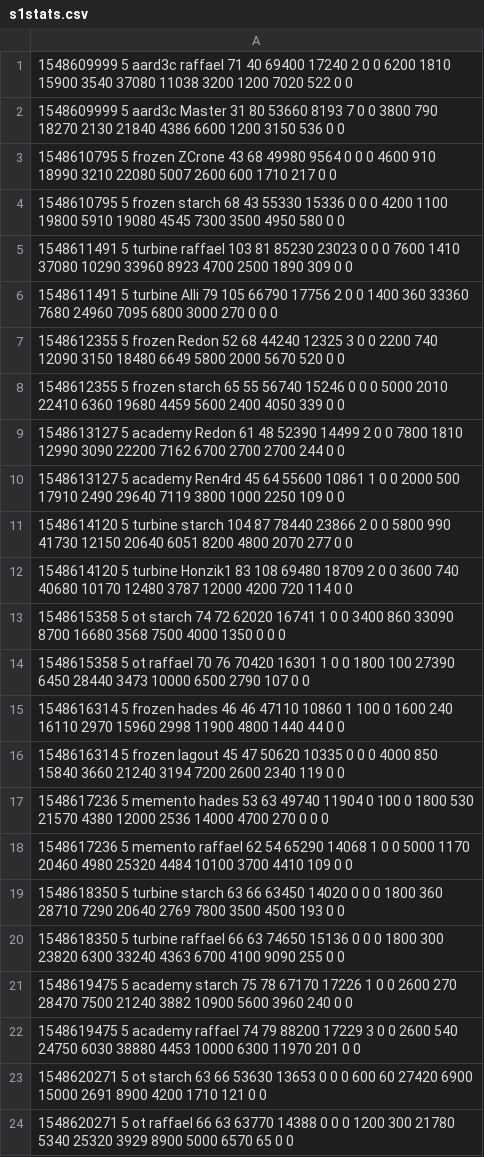
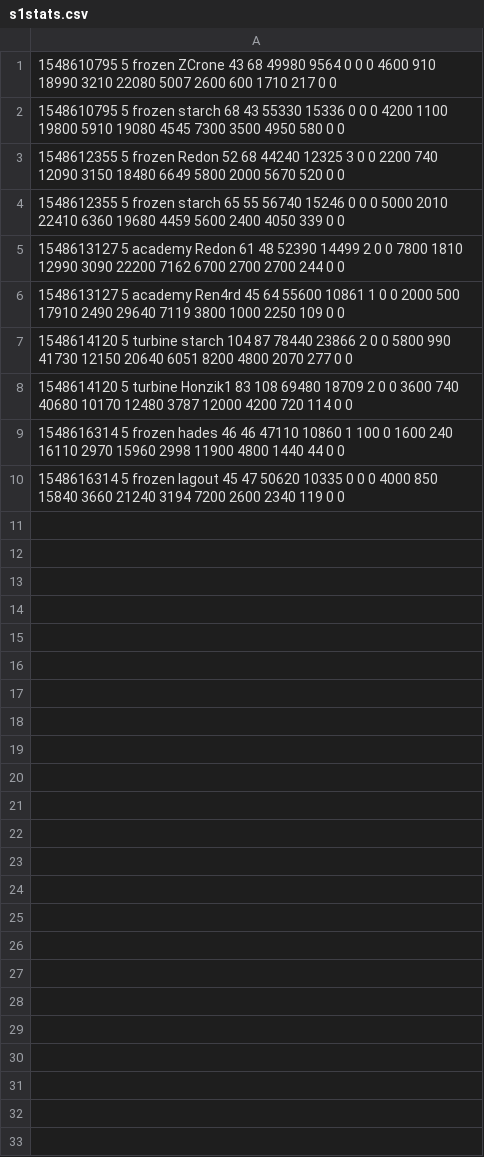
Before and after one commit to sauerduels/stats-generator, a CSV file: logs/sd25/s1stats.csv, drawn as a sheet.

```diff
--- a/logs/sd25/s1stats.csv
+++ b/logs/sd25/s1stats.csv
@@ -1,7 +1,3 @@
-1548609999 5 aard3c raffael 71 40 69400 17240 2 0 0 6200 1810 15900 3540 37080 11038 3200 1200 7020 522 0 0
-1548609999 5 aard3c Master 31 80 53660 8193 7 0 0 3800 790 18270 2130 21840 4386 6600 1200 3150 536 0 0
 1548610795 5 frozen ZCrone 43 68 49980 9564 0 0 0 4600 910 18990 3210 22080 5007 2600 600 1710 217 0 0
 1548610795 5 frozen starch 68 43 55330 15336 0 0 0 4200 1100 19800 5910 19080 4545 7300 3500 4950 580 0 0
-1548611491 5 turbine raffael 103 81 85230 23023 0 0 0 7600 1410 37080 10290 33960 8923 4700 2500 1890 309 0 0
-1548611491 5 turbine Alli 79 105 66790 17756 2 0 0 1400 360 33360 7680 24960 7095 6800 3000 270 0 0 0
 1548612355 5 frozen Redon 52 68 44240 12325 3 0 0 2200 740 12090 3150 18480 6649 5800 2000 5670 520 0 0
@@ -12,13 +8,3 @@
 1548614120 5 turbine Honzik1 83 108 69480 18709 2 0 0 3600 740 40680 10170 12480 3787 12000 4200 720 114 0 0
-1548615358 5 ot starch 74 72 62020 16741 1 0 0 3400 860 33090 8700 16680 3568 7500 4000 1350 0 0 0
-1548615358 5 ot raffael 70 76 70420 16301 1 0 0 1800 100 27390 6450 28440 3473 10000 6500 2790 107 0 0
 1548616314 5 frozen hades 46 46 47110 10860 1 100 0 1600 240 16110 2970 15960 2998 11900 4800 1440 44 0 0
 1548616314 5 frozen lagout 45 47 50620 10335 0 0 0 4000 850 15840 3660 21240 3194 7200 2600 2340 119 0 0
-1548617236 5 memento hades 53 63 49740 11904 0 100 0 1800 530 21570 4380 12000 2536 14000 4700 270 0 0 0
-1548617236 5 memento raffael 62 54 65290 14068 1 0 0 5000 1170 20460 4980 25320 4484 10100 3700 4410 109 0 0
-1548618350 5 turbine starch 63 66 63450 14020 0 0 0 1800 360 28710 7290 20640 2769 7800 3500 4500 193 0 0
-1548618350 5 turbine raffael 66 63 74650 15136 0 0 0 1800 300 23820 6300 33240 4363 6700 4100 9090 255 0 0
-1548619475 5 academy starch 75 78 67170 17226 1 0 0 2600 270 28470 7500 21240 3882 10900 5600 3960 240 0 0
-1548619475 5 academy raffael 74 79 88200 17229 3 0 0 2600 540 24750 6030 38880 4453 10000 6300 11970 201 0 0
-1548620271 5 ot starch 63 66 53630 13653 0 0 0 600 60 27420 6900 15000 2691 8900 4200 1710 121 0 0
-1548620271 5 ot raffael 66 63 63770 14388 0 0 0 1200 300 21780 5340 25320 3929 8900 5000 6570 65 0 0
```
Also changed, not shown: logs/sd16/s4stats.csv, logs/sd18/s2stats.csv, 50 other files.
